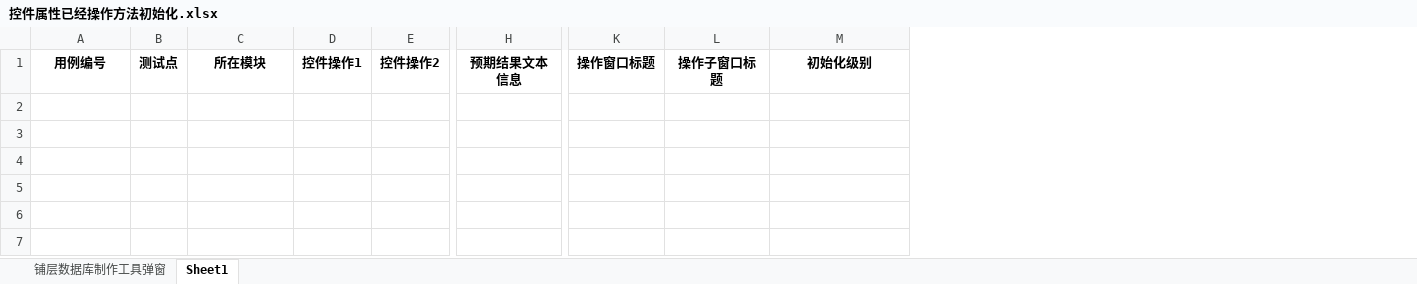
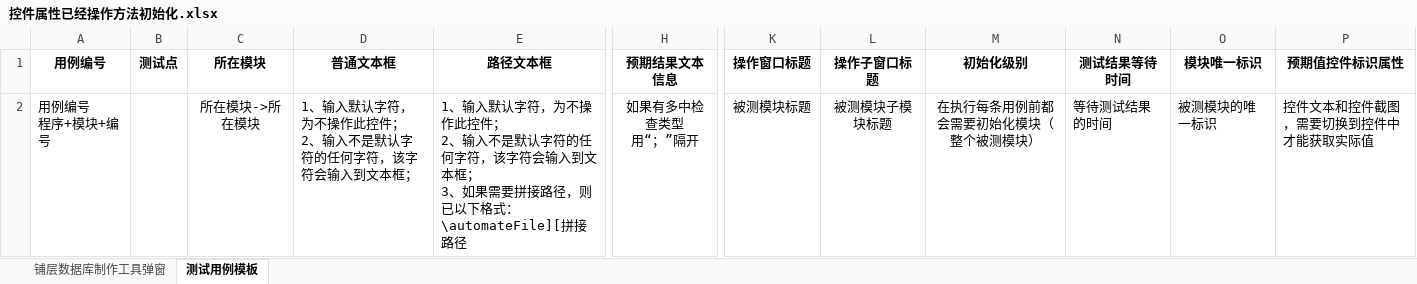
Before and after one commit to hejian5621/Aerobook, an Excel workbook: src/testCase/c_useCase_file/Aerocheck/initialize/控件属性已经操作方法初始化.xlsx, sheet 测试用例模板, drawn as a sheet; only a part is shown, gaps mark what is left out; values as stored, in another font and other column widths than the file's, no borders; removed rows and columns are numbered as before the commit, all else as after; rows hold the shown columns only; ↵ is a line break in a cell; the diff names each change by its address in the sheet, - before the commit and + after, or states it on an @@ line.

```diff
--- a/src/testCase/c_useCase_file/Aerocheck/initialize/控件属性已经操作方法初始化.xlsx (sheet 测试用例模板)
+++ b/src/testCase/c_useCase_file/Aerocheck/initialize/控件属性已经操作方法初始化.xlsx (sheet 测试用例模板)
-sheet tab: Sheet1
+sheet tab: 测试用例模板
-column D (控件操作1), empty
-column E (控件操作2), empty
+column D (普通文本框), empty
+column E (路径文本框), empty
+column N (测试结果等待时间), empty
+column O (模块唯一标识), empty
+column P (预期值控件标识属性), empty
+row 2: 用例编号 ↵ 程序+模块+编号 |  | 所在模块->所在模块 | 1、输入默认字符，为不操作此控件； ↵ 2、输入不是默认字符的任何字符，该字符会输入到文本框； | 1、输入默认字符，为不操作此控件； ↵ 2、输入不是默认字符的任何字符，该字符会输入到文本框； ↵ 3、如果需要拼接路径，则已以下格式：\automateFile][拼接路径 | 如果有多中检查类型 ↵ 用“；”隔开 | 被测模块标题 | 被测模块子模块标题 | 在执行每条用例前都会需要初始化模块（整个被测模块） | 等待测试结果的时间 | 被测模块的唯一标识 | 控件文本和控件截图，需要切换到控件中才能获取实际值
```
Also changed, not shown: sheet 铺层数据库制作工具弹窗, src/testCase/c_useCase_file/Aerocheck/initialize/自动化测试用例初始化.xlsx, src/testCase/c_useCase_file/Aerocheck/initialize/自动化测试用例模板.xlsx, 49 other files.
